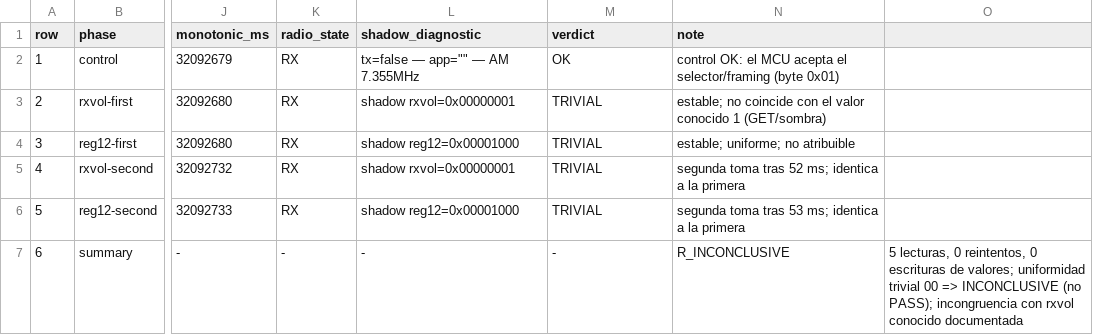
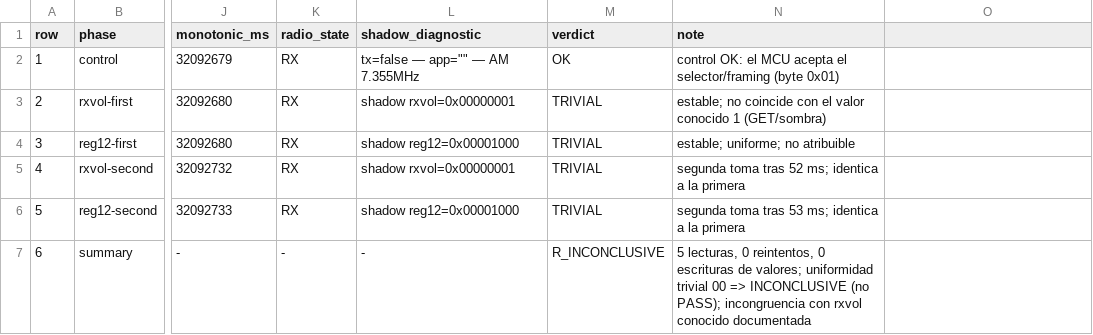
Before and after one commit to iariap/x6200_gui, a CSV file: docs/evidencia/2026-10-29-rx-readback-rprime/readback-values.csv, drawn as a sheet; only a part is shown, gaps mark what is left out; the diff names each change by its address in the sheet, - before the commit and + after, or states it on an @@ line.

Commit message:
docs(audio): normalizar columnas de readback-values (summary R-prime)
La fila summary tenia 15 columnas frente al header de 14; se ajusta para que el CSV sea parseable y auditable.

```diff
--- a/docs/evidencia/2026-10-29-rx-readback-rprime/readback-values.csv
+++ b/docs/evidencia/2026-10-29-rx-readback-rprime/readback-values.csv
-M7 (verdict): -
+M7 (verdict): R_INCONCLUSIVE
-N7 (note): R_INCONCLUSIVE
+N7 (note): 5 lecturas, 0 reintentos, 0 escrituras de valores; uniformidad trivial 00 => INCONCLUSIVE (no PASS); incongruencia con rxvol conocido documentada
-O7: 5 lecturas, 0 reintentos, 0 escrituras de valores; uniformidad trivial 00 => INCONCLUSIVE (no PASS); incongruencia con rxvol conocido documentada
+O7: (empty)
```
